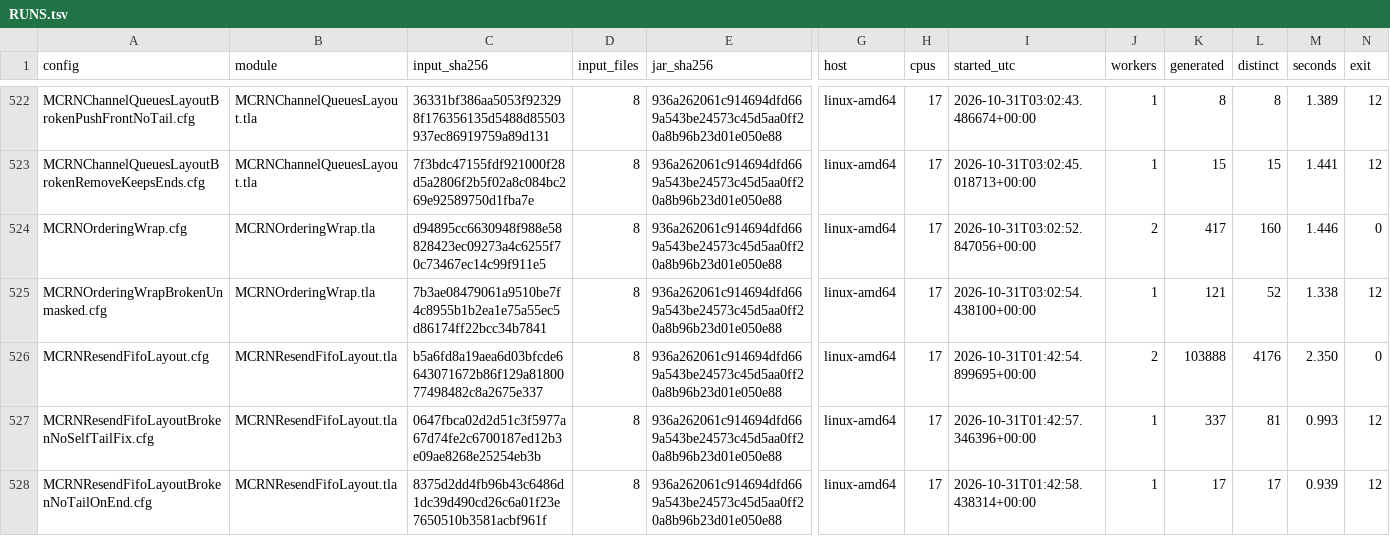
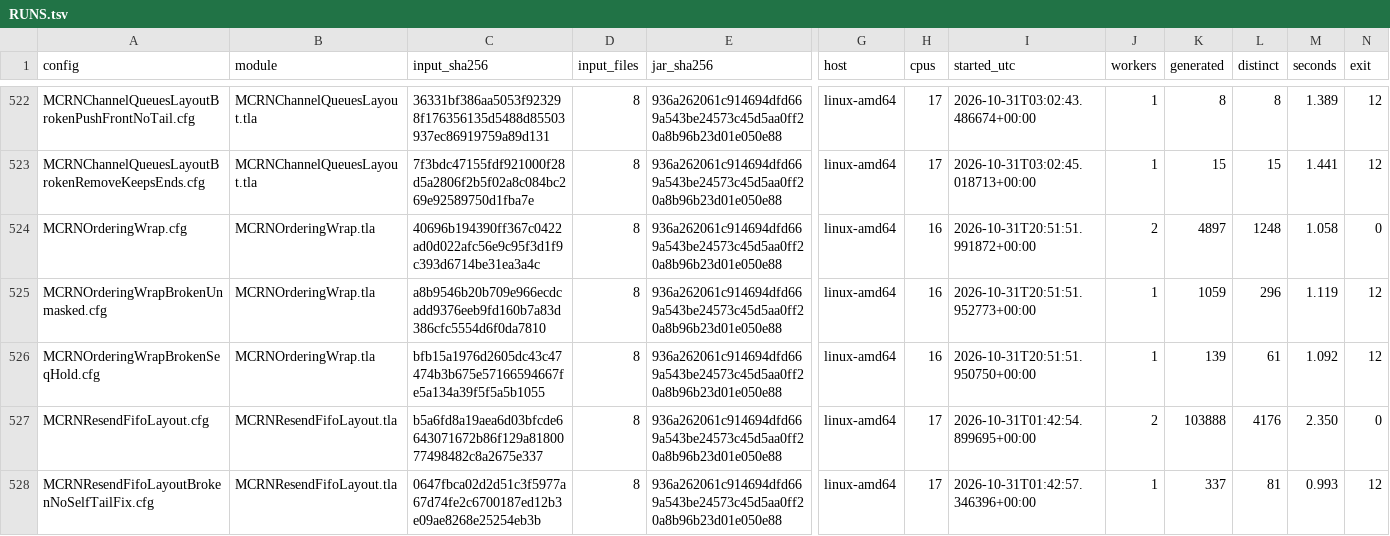
Before and after one commit to mas-bandwidth/rocketnet, a TSV file: proofs/tla/RUNS.tsv, drawn as a sheet; only a part is shown, gaps mark what is left out; the shorter side is filled out with more unchanged rows; rows hold the shown columns only; the diff names each change by its address in the sheet, - before the commit and + after, or states it on an @@ line.

```diff
--- a/proofs/tla/RUNS.tsv
+++ b/proofs/tla/RUNS.tsv
-C524 (input_sha256): d94895cc6630948f988e58828423ec09273a4c6255f70c73467ec14c99f911e5
+C524 (input_sha256): 40696b194390ff367c0422ad0d022afc56e9c95f3d1f9c393d6714be31ea3a4c
-H524:H525 (cpus): 17
+H524:H525 (cpus): 16
-I524 (started_utc): 2026-10-31T03:02:52.847056+00:00
+I524 (started_utc): 2026-10-31T20:51:51.991872+00:00
-K524 (generated): 417
+K524 (generated): 4897
-L524 (distinct): 160
+L524 (distinct): 1248
-M524 (seconds): 1.446
+M524 (seconds): 1.058
-C525 (input_sha256): 7b3ae08479061a9510be7f4c8955b1b2ea1e75a55ec5d86174ff22bcc34b7841
+C525 (input_sha256): a8b9546b20b709e966ecdcadd9376eeb9fd160b7a83d386cfc5554d6f0da7810
-I525 (started_utc): 2026-10-31T03:02:54.438100+00:00
+I525 (started_utc): 2026-10-31T20:51:51.952773+00:00
-K525 (generated): 121
+K525 (generated): 1059
-L525 (distinct): 52
+L525 (distinct): 296
-M525 (seconds): 1.338
+M525 (seconds): 1.119
+row 526: MCRNOrderingWrapBrokenSeqHold.cfg | MCRNOrderingWrap.tla | bfb15a1976d2605dc43c47474b3b675e57166594667fe5a134a39f5f5a5b1055 | 8 | 936a262061c914694dfd669a543be24573c45d5aa0ff20a8b96b23d01e050e88 | linux-amd64 | 16 | 2026-10-31T20:51:51.950750+00:00 | 1 | 139 | 61 | 1.092 | 12
```
Also changed, not shown: 1 other file.
